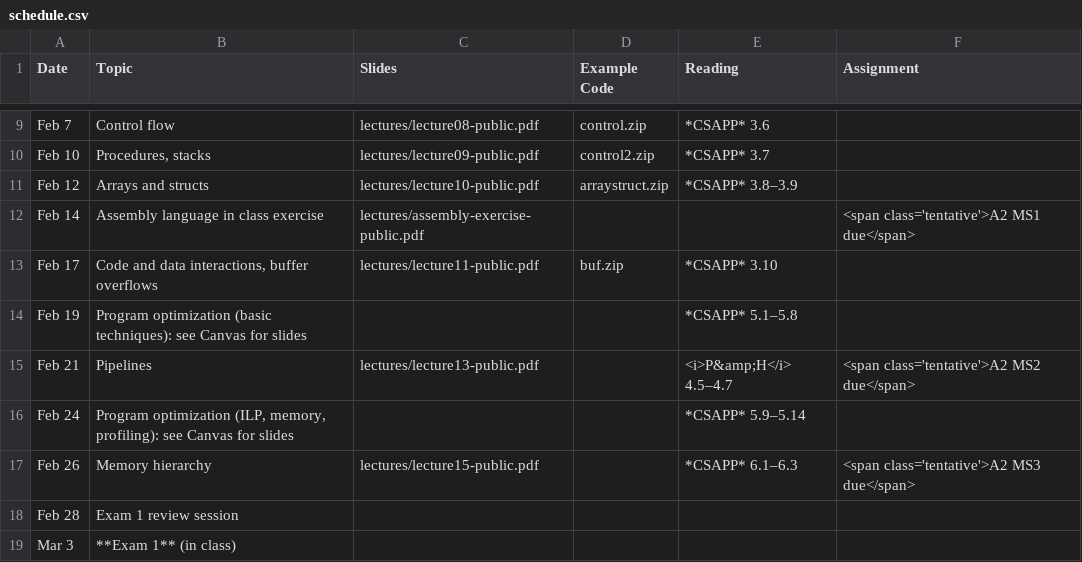
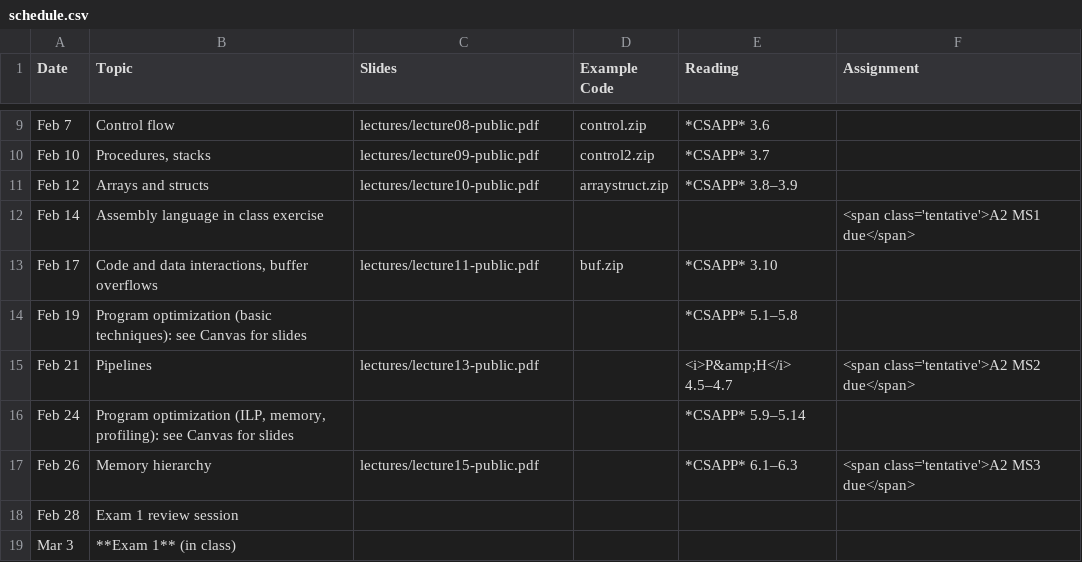
Before and after one commit to jhucsf/spring2025, a CSV file: schedule.csv, drawn as a sheet; only a part is shown, gaps mark what is left out.

Commit message:
don't link to assembly exercise yet

```diff
--- a/schedule.csv
+++ b/schedule.csv
@@ -11,3 +11,3 @@ Feb 10,"Procedures, stacks",lectures/lecture09-public.pdf,control2.zip,*CSAPP* 3
 Feb 12,"Arrays and structs",lectures/lecture10-public.pdf,arraystruct.zip,*CSAPP* 3.8–3.9,
-Feb 14,"Assembly language in class exercise",lectures/assembly-exercise-public.pdf,,,"<span class='tentative'>A2 MS1 due</span>"
+Feb 14,"Assembly language in class exercise",,,,"<span class='tentative'>A2 MS1 due</span>"
 Feb 17,"Code and data interactions, buffer overflows",lectures/lecture11-public.pdf,buf.zip,*CSAPP* 3.10,
```
Also changed, not shown: 1 other file.
